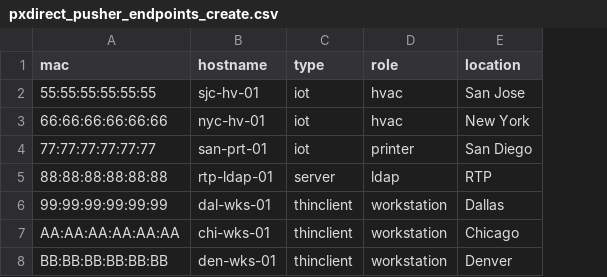
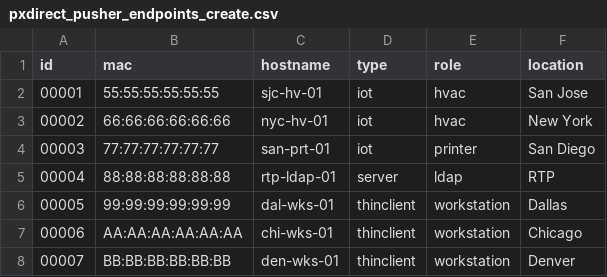
Before and after one commit to mapp-john/pxGrid_Direct_Pusher, a CSV file: pxdirect_pusher_endpoints_create.csv, drawn as a sheet; the diff names each change by its address in the sheet, - before the commit and + after, or states it on an @@ line.

Commit message:
Update pxdirect_pusher_endpoints_create.csv

```diff
--- a/pxdirect_pusher_endpoints_create.csv
+++ b/pxdirect_pusher_endpoints_create.csv
+column A (id), rows 2-8: 00001 | 00002 | 00003 | 00004 | 00005 | 00006 | 00007
```
